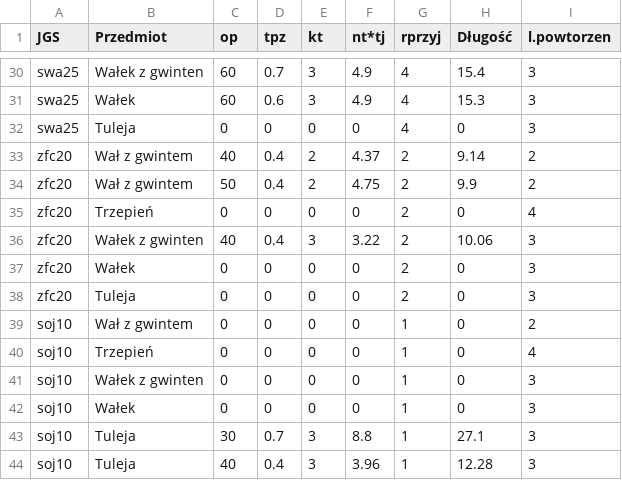
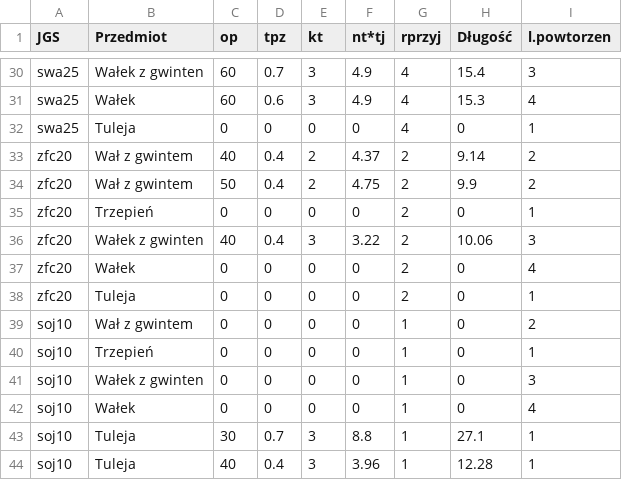
Before and after one commit to PiatekMat/Production, a CSV file: dane.csv, drawn as a sheet; only a part is shown, gaps mark what is left out; the diff covers the shown part only; the diff names each change by its address in the sheet, - before the commit and + after, or states it on an @@ line.

```diff
--- a/dane.csv
+++ b/dane.csv
-I31 (l.powtorzen): 3
+I31 (l.powtorzen): 4
-I32 (l.powtorzen): 3
+I32 (l.powtorzen): 1
-I35 (l.powtorzen): 4
+I35 (l.powtorzen): 1
-I37 (l.powtorzen): 3
+I37 (l.powtorzen): 4
-I38 (l.powtorzen): 3
+I38 (l.powtorzen): 1
-I40 (l.powtorzen): 4
+I40 (l.powtorzen): 1
-I42 (l.powtorzen): 3
+I42 (l.powtorzen): 4
-I43:I44 (l.powtorzen): 3
+I43:I44 (l.powtorzen): 1
```
Also changed, not shown: 31 edited cells elsewhere in this file, 2 other files.
